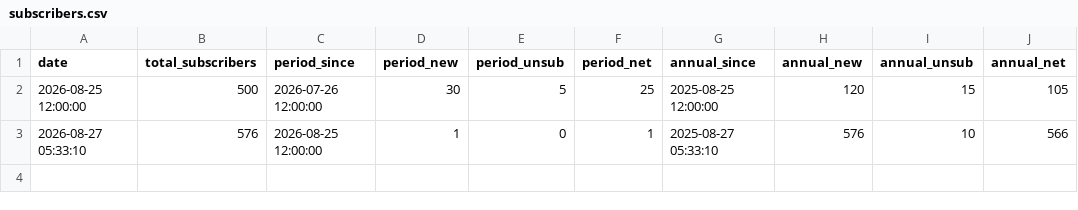
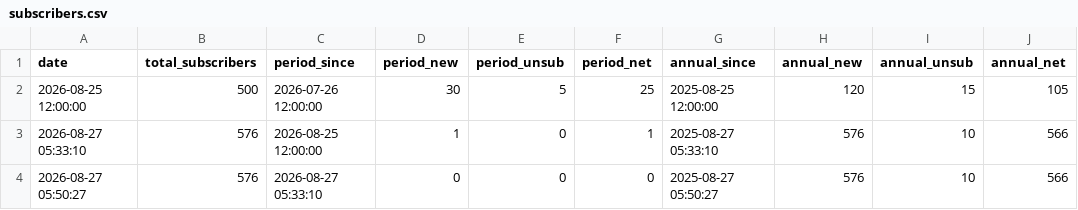
Before and after one commit to BBCN-Christchurch/BBCN-Sender-Report, a CSV file: data/subscribers.csv, drawn as a sheet; the diff names each change by its address in the sheet, - before the commit and + after, or states it on an @@ line.

```diff
--- a/data/subscribers.csv
+++ b/data/subscribers.csv
+row 4: 2026-08-27 05:50:27 | 576 | 2026-08-27 05:33:10 | 0 | 0 | 0 | 2025-08-27 05:50:27 | 576 | 10 | 566
```
Also changed, not shown: 1 other file.
